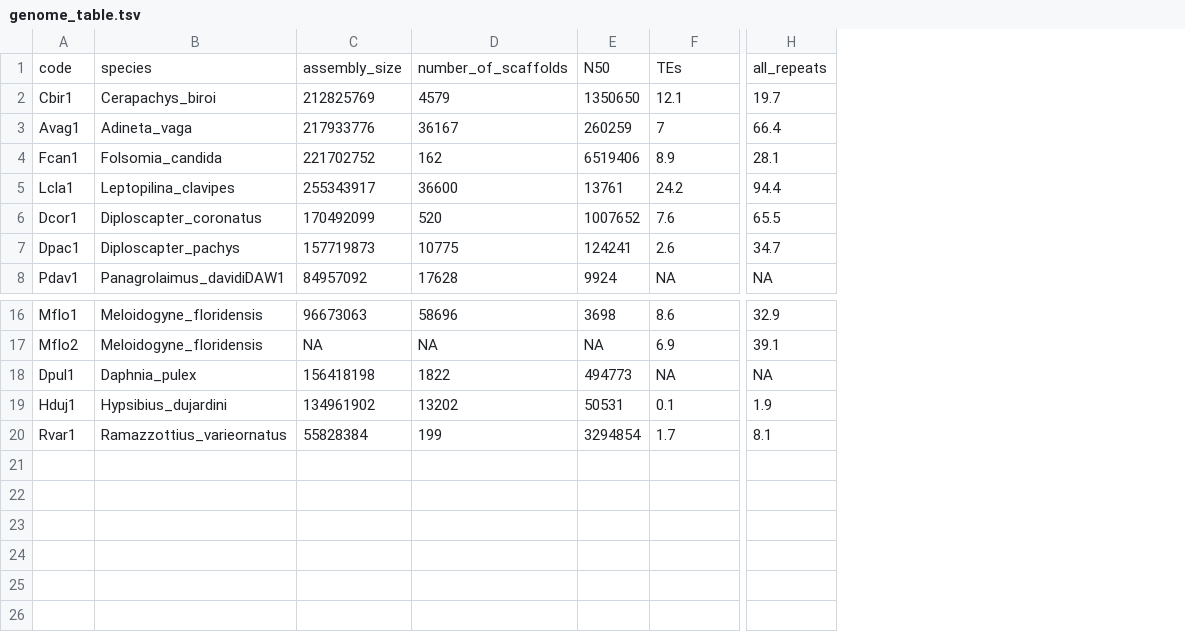
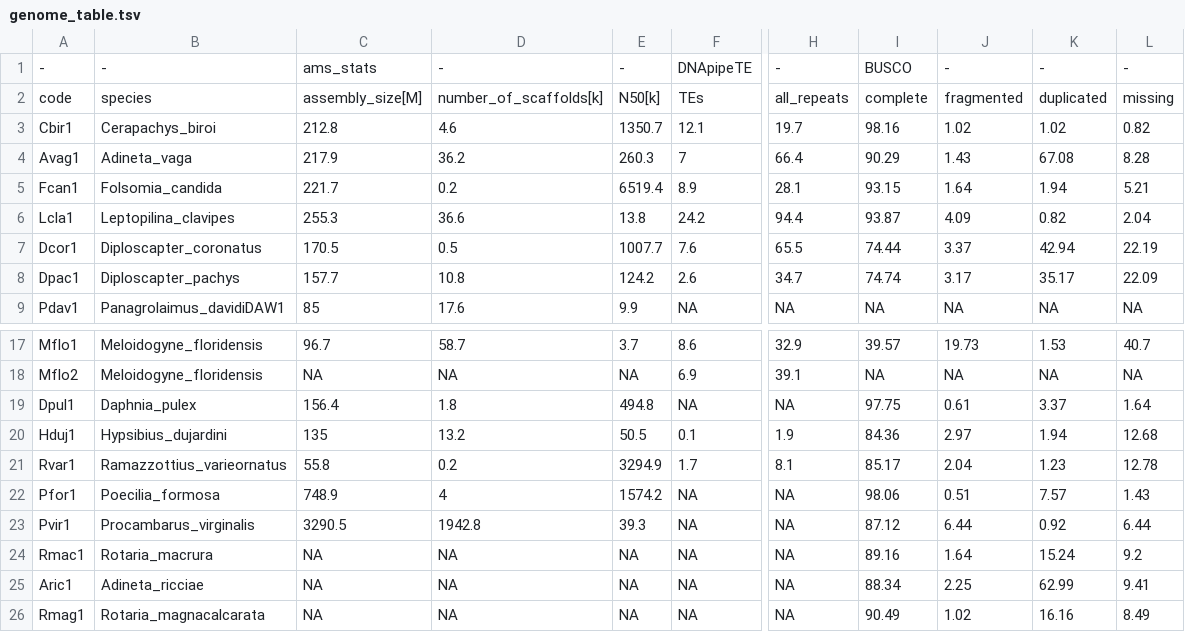
Before and after one commit to KamilSJaron/genomic-features-of-parthenogenetic-animals, a TSV file: tables/genome_table.tsv, drawn as a sheet; only a part is shown, gaps mark what is left out; removed rows and columns are numbered as before the commit, all else as after; rows hold the shown columns only; the diff names each change by its address in the sheet, - before the commit and + after, or states it on an @@ line.

Commit message:
new stats!!!

```diff
--- a/tables/genome_table.tsv
+++ b/tables/genome_table.tsv
-column C, rows 1-8: assembly_size | 212825769 | 217933776 | 221702752 | 255343917 | 170492099 | 157719873 | 84957092; rows 16-20: 96673063 | NA | 156418198 | 134961902 | 55828384
-column D, rows 1-8: number_of_scaffolds | 4579 | 36167 | 162 | 36600 | 520 | 10775 | 17628; rows 16-20: 58696 | NA | 1822 | 13202 | 199
-column E, rows 1-8: N50 | 1350650 | 260259 | 6519406 | 13761 | 1007652 | 124241 | 9924; rows 16-20: 3698 | NA | 494773 | 50531 | 3294854
+column C, rows 2-9: assembly_size[M] | 212.8 | 217.9 | 221.7 | 255.3 | 170.5 | 157.7 | 85; rows 17-21: 96.7 | NA | 156.4 | 135 | 55.8
+column D, rows 2-9: number_of_scaffolds[k] | 4.6 | 36.2 | 0.2 | 36.6 | 0.5 | 10.8 | 17.6; rows 17-21: 58.7 | NA | 1.8 | 13.2 | 0.2
+column E, rows 2-9: N50[k] | 1350.7 | 260.3 | 6519.4 | 13.8 | 1007.7 | 124.2 | 9.9; rows 17-21: 3.7 | NA | 494.8 | 50.5 | 3294.9
+column I, rows 2-9: complete | 98.16 | 90.29 | 93.15 | 93.87 | 74.44 | 74.74 | NA; rows 17-21: 39.57 | NA | 97.75 | 84.36 | 85.17
+column J, rows 2-9: fragmented | 1.02 | 1.43 | 1.64 | 4.09 | 3.37 | 3.17 | NA; rows 17-21: 19.73 | NA | 0.61 | 2.97 | 2.04
+column K, rows 2-9: duplicated | 1.02 | 67.08 | 1.94 | 0.82 | 42.94 | 35.17 | NA; rows 17-21: 1.53 | NA | 3.37 | 1.94 | 1.23
+column L, rows 2-9: missing | 0.82 | 8.28 | 5.21 | 2.04 | 22.19 | 22.09 | NA; rows 17-21: 40.7 | NA | 1.64 | 12.68 | 12.78
+row 1: - | - | ams_stats | - | - | DNApipeTE | - | BUSCO | - | - | -
+row 22: Pfor1 | Poecilia_formosa | 748.9 | 4 | 1574.2 | NA | NA | 98.06 | 0.51 | 7.57 | 1.43
+row 23: Pvir1 | Procambarus_virginalis | 3290.5 | 1942.8 | 39.3 | NA | NA | 87.12 | 6.44 | 0.92 | 6.44
+row 24: Rmac1 | Rotaria_macrura | NA | NA | NA | NA | NA | 89.16 | 1.64 | 15.24 | 9.2
+row 25: Aric1 | Adineta_ricciae | NA | NA | NA | NA | NA | 88.34 | 2.25 | 62.99 | 9.41
+row 26: Rmag1 | Rotaria_magnacalcarata | NA | NA | NA | NA | NA | 90.49 | 1.02 | 16.16 | 8.49
```
